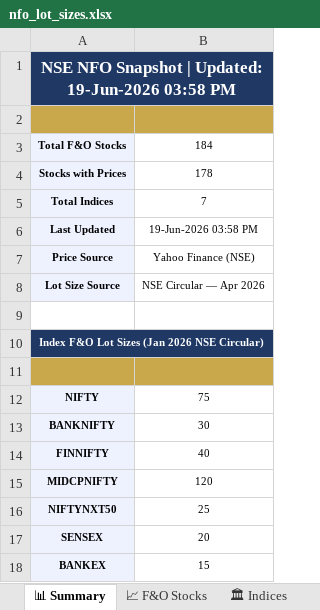
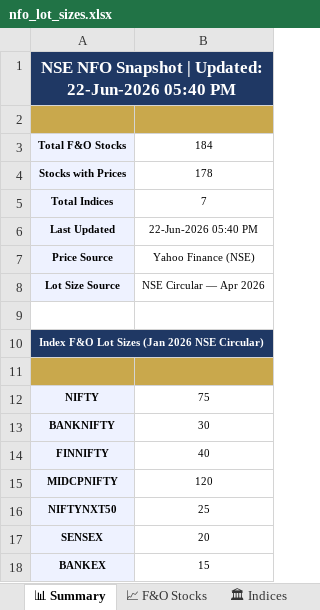
Before and after one commit to spurandhar0/nfo-lot-size-tracker, an Excel workbook: data/nfo_lot_sizes.xlsx, sheet 📊 Summary, drawn as a sheet; values as stored, in another font and other column widths than the file's, no borders; the diff names each change by its address in the sheet, - before the commit and + after, or states it on an @@ line.

```diff
--- a/data/nfo_lot_sizes.xlsx (sheet 📊 Summary)
+++ b/data/nfo_lot_sizes.xlsx (sheet 📊 Summary)
-A1: …| Updated: 19-Jun-2026 03:58 PM
+A1: …| Updated: 22-Jun-2026 05:40 PM
-B6: 19-Jun-2026 03:58 PM
+B6: 22-Jun-2026 05:40 PM
```
Also changed, not shown: sheet 📈 F&O Stocks, sheet 📋 Change Log, sheet 🏛 Indices, 1 other file.
